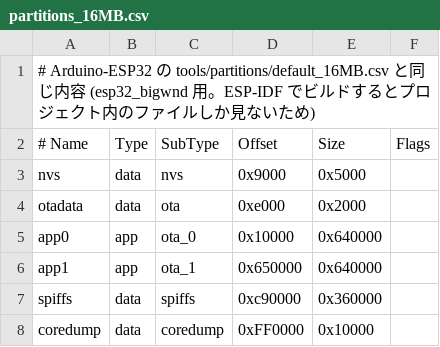
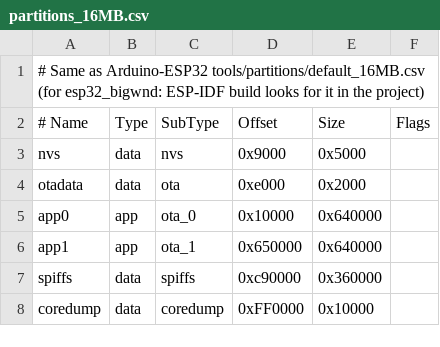
Before and after one commit to ghostinkoma/AutoKeyMouseAI, a CSV file: firmware/partitions_16MB.csv, drawn as a sheet.

```diff
--- a/firmware/partitions_16MB.csv
+++ b/firmware/partitions_16MB.csv
@@ -1,2 +1,2 @@
-# Arduino-ESP32 の tools/partitions/default_16MB.csv と同じ内容 (esp32_bigwnd 用。ESP-IDF でビルドするとプロジェクト内のファイルしか見ないため)
+# Same as Arduino-ESP32 tools/partitions/default_16MB.csv (for esp32_bigwnd: ESP-IDF build looks for it in the project)
 # Name,   Type, SubType, Offset,  Size, Flags
```
